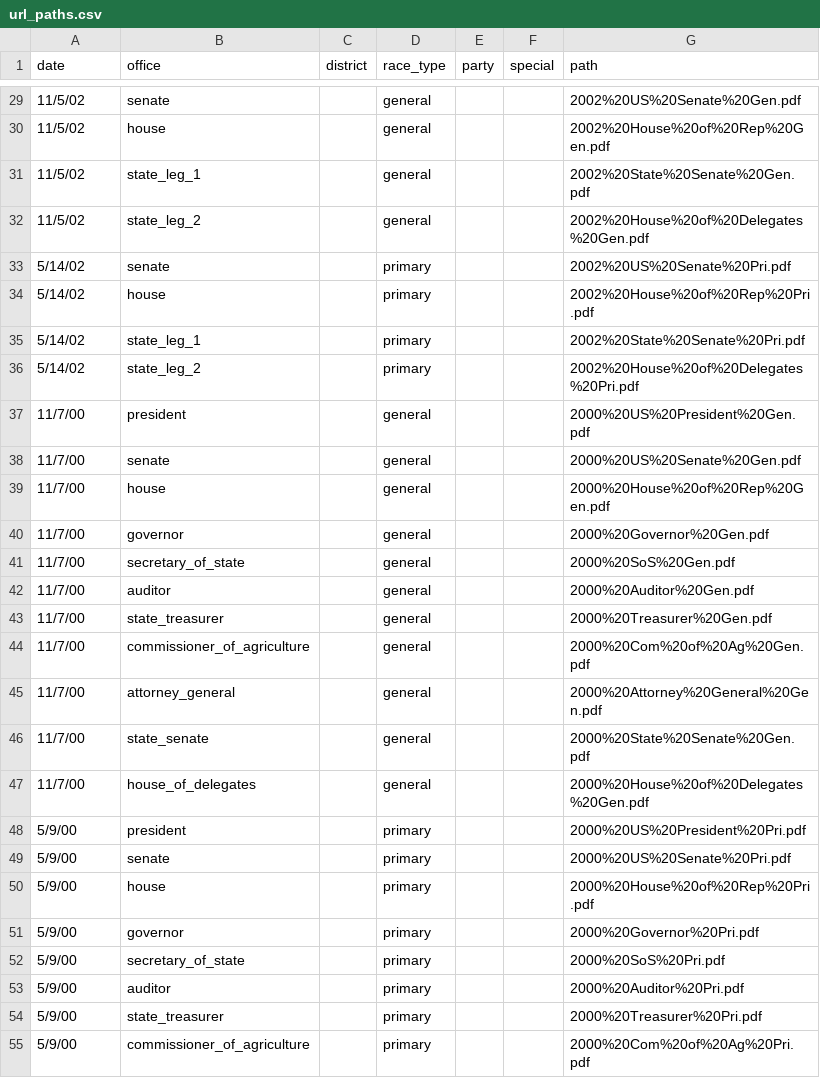
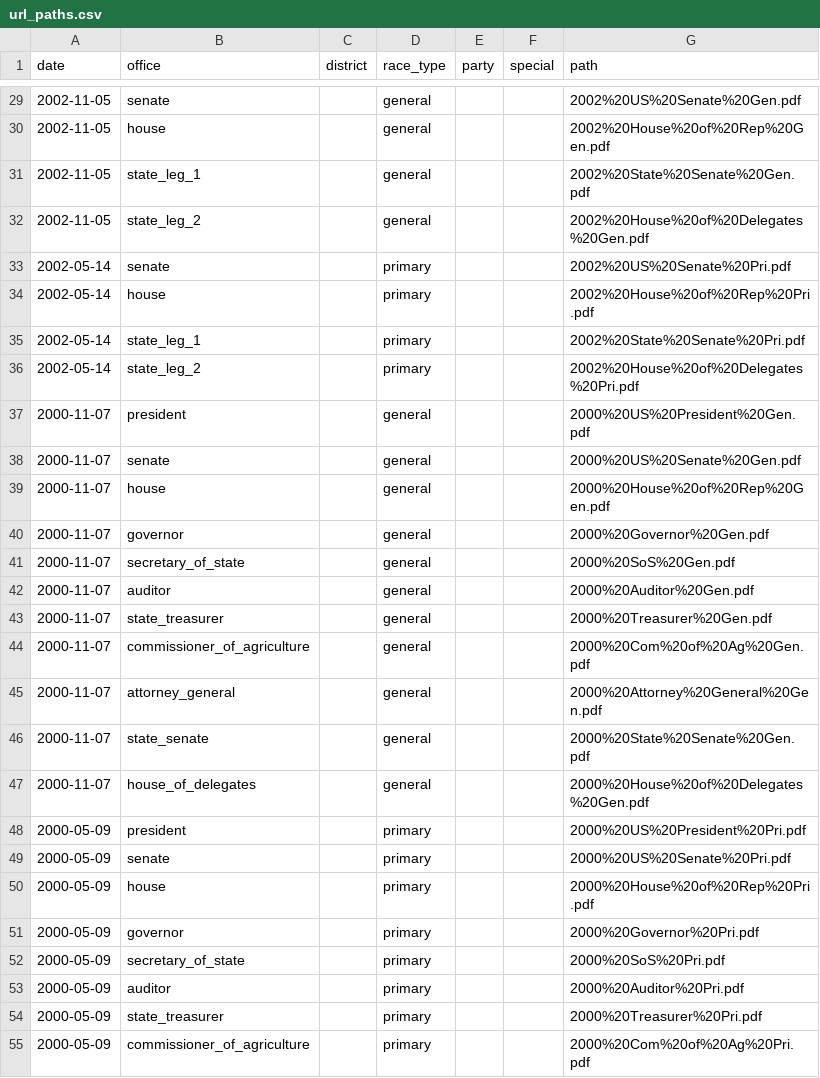
Before and after one commit to openelections/openelections-core, a CSV file: openelex/us/wv/mappings/url_paths.csv, drawn as a sheet; only a part is shown, gaps mark what is left out; the diff covers the shown part only.

```diff
--- a/openelex/us/wv/mappings/url_paths.csv
+++ b/openelex/us/wv/mappings/url_paths.csv
@@ -29,27 +29,27 @@ date,office,district,race_type,party,special,path
-11/5/02,senate,,general,,,2002%20US%20Senate%20Gen.pdf
-11/5/02,house,,general,,,2002%20House%20of%20Rep%20Gen.pdf
-11/5/02,state_leg_1,,general,,,2002%20State%20Senate%20Gen.pdf
-11/5/02,state_leg_2,,general,,,2002%20House%20of%20Delegates%20Gen.pdf
-5/14/02,senate,,primary,,,2002%20US%20Senate%20Pri.pdf
-5/14/02,house,,primary,,,2002%20House%20of%20Rep%20Pri.pdf
-5/14/02,state_leg_1,,primary,,,2002%20State%20Senate%20Pri.pdf
-5/14/02,state_leg_2,,primary,,,2002%20House%20of%20Delegates%20Pri.pdf
-11/7/00,president,,general,,,2000%20US%20President%20Gen.pdf
-11/7/00,senate,,general,,,2000%20US%20Senate%20Gen.pdf
-11/7/00,house,,general,,,2000%20House%20of%20Rep%20Gen.pdf
-11/7/00,governor,,general,,,2000%20Governor%20Gen.pdf
-11/7/00,secretary_of_state,,general,,,2000%20SoS%20Gen.pdf
-11/7/00,auditor,,general,,,2000%20Auditor%20Gen.pdf
-11/7/00,state_treasurer,,general,,,2000%20Treasurer%20Gen.pdf
-11/7/00,commissioner_of_agriculture,,general,,,2000%20Com%20of%20Ag%20Gen.pdf
-11/7/00,attorney_general,,general,,,2000%20Attorney%20General%20Gen.pdf
-11/7/00,state_senate,,general,,,2000%20State%20Senate%20Gen.pdf
-11/7/00,house_of_delegates,,general,,,2000%20House%20of%20Delegates%20Gen.pdf
-5/9/00,president,,primary,,,2000%20US%20President%20Pri.pdf
-5/9/00,senate,,primary,,,2000%20US%20Senate%20Pri.pdf
-5/9/00,house,,primary,,,2000%20House%20of%20Rep%20Pri.pdf
-5/9/00,governor,,primary,,,2000%20Governor%20Pri.pdf
-5/9/00,secretary_of_state,,primary,,,2000%20SoS%20Pri.pdf
-5/9/00,auditor,,primary,,,2000%20Auditor%20Pri.pdf
-5/9/00,state_treasurer,,primary,,,2000%20Treasurer%20Pri.pdf
-5/9/00,commissioner_of_agriculture,,primary,,,2000%20Com%20of%20Ag%20Pri.pdf
+2002-11-05,senate,,general,,,2002%20US%20Senate%20Gen.pdf
+2002-11-05,house,,general,,,2002%20House%20of%20Rep%20Gen.pdf
+2002-11-05,state_leg_1,,general,,,2002%20State%20Senate%20Gen.pdf
+2002-11-05,state_leg_2,,general,,,2002%20House%20of%20Delegates%20Gen.pdf
+2002-05-14,senate,,primary,,,2002%20US%20Senate%20Pri.pdf
+2002-05-14,house,,primary,,,2002%20House%20of%20Rep%20Pri.pdf
+2002-05-14,state_leg_1,,primary,,,2002%20State%20Senate%20Pri.pdf
+2002-05-14,state_leg_2,,primary,,,2002%20House%20of%20Delegates%20Pri.pdf
+2000-11-07,president,,general,,,2000%20US%20President%20Gen.pdf
+2000-11-07,senate,,general,,,2000%20US%20Senate%20Gen.pdf
+2000-11-07,house,,general,,,2000%20House%20of%20Rep%20Gen.pdf
+2000-11-07,governor,,general,,,2000%20Governor%20Gen.pdf
+2000-11-07,secretary_of_state,,general,,,2000%20SoS%20Gen.pdf
+2000-11-07,auditor,,general,,,2000%20Auditor%20Gen.pdf
+2000-11-07,state_treasurer,,general,,,2000%20Treasurer%20Gen.pdf
+2000-11-07,commissioner_of_agriculture,,general,,,2000%20Com%20of%20Ag%20Gen.pdf
+2000-11-07,attorney_general,,general,,,2000%20Attorney%20General%20Gen.pdf
+2000-11-07,state_senate,,general,,,2000%20State%20Senate%20Gen.pdf
+2000-11-07,house_of_delegates,,general,,,2000%20House%20of%20Delegates%20Gen.pdf
+2000-05-09,president,,primary,,,2000%20US%20President%20Pri.pdf
+2000-05-09,senate,,primary,,,2000%20US%20Senate%20Pri.pdf
+2000-05-09,house,,primary,,,2000%20House%20of%20Rep%20Pri.pdf
+2000-05-09,governor,,primary,,,2000%20Governor%20Pri.pdf
+2000-05-09,secretary_of_state,,primary,,,2000%20SoS%20Pri.pdf
+2000-05-09,auditor,,primary,,,2000%20Auditor%20Pri.pdf
+2000-05-09,state_treasurer,,primary,,,2000%20Treasurer%20Pri.pdf
+2000-05-09,commissioner_of_agriculture,,primary,,,2000%20Com%20of%20Ag%20Pri.pdf
```
Also changed, not shown: 30 edited cells elsewhere in this file, openelex/us/wv/corrections.csv, 1 other file.
